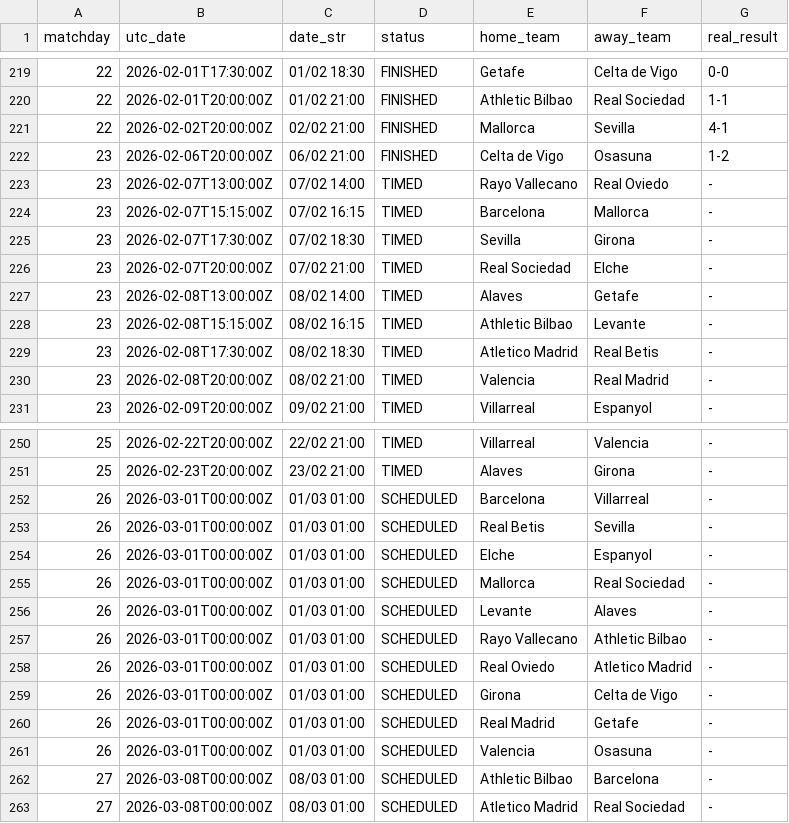
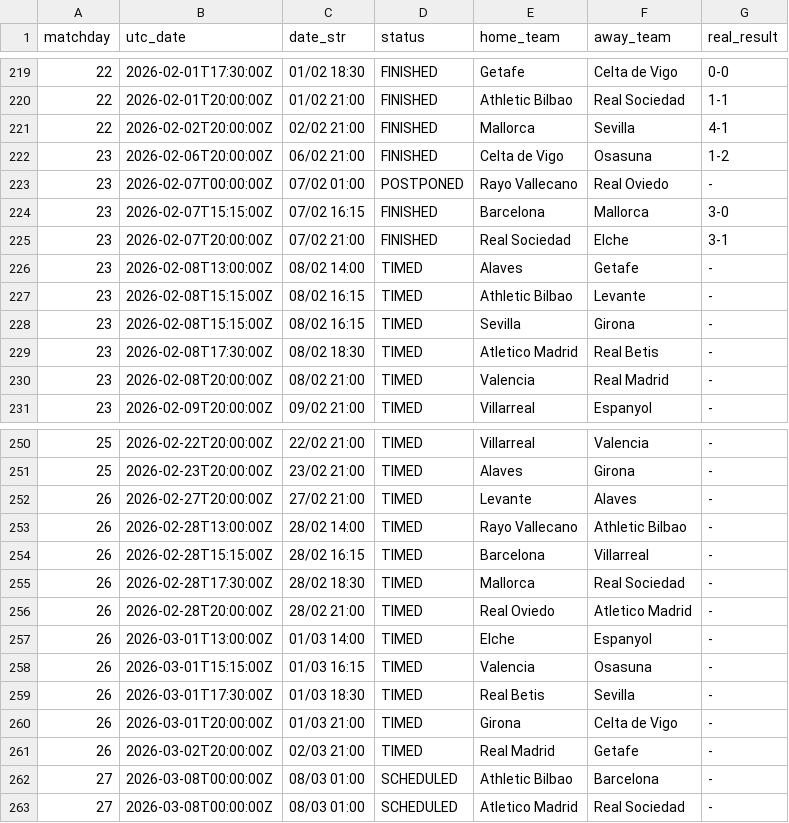
Before and after one commit to YerayPadial/laliga-predictor-ai, a CSV file: data/laliga_fixtures.csv, drawn as a sheet; only a part is shown, gaps mark what is left out.

```diff
--- a/data/laliga_fixtures.csv
+++ b/data/laliga_fixtures.csv
@@ -222,8 +222,8 @@ matchday,utc_date,date_str,status,home_team,away_team,real_result
 23,2026-02-06T20:00:00Z,06/02 21:00,FINISHED,Celta de Vigo,Osasuna,1-2
-23,2026-02-07T13:00:00Z,07/02 14:00,TIMED,Rayo Vallecano,Real Oviedo,-
-23,2026-02-07T15:15:00Z,07/02 16:15,TIMED,Barcelona,Mallorca,-
-23,2026-02-07T17:30:00Z,07/02 18:30,TIMED,Sevilla,Girona,-
-23,2026-02-07T20:00:00Z,07/02 21:00,TIMED,Real Sociedad,Elche,-
+23,2026-02-07T00:00:00Z,07/02 01:00,POSTPONED,Rayo Vallecano,Real Oviedo,-
+23,2026-02-07T15:15:00Z,07/02 16:15,FINISHED,Barcelona,Mallorca,3-0
+23,2026-02-07T20:00:00Z,07/02 21:00,FINISHED,Real Sociedad,Elche,3-1
 23,2026-02-08T13:00:00Z,08/02 14:00,TIMED,Alaves,Getafe,-
 23,2026-02-08T15:15:00Z,08/02 16:15,TIMED,Athletic Bilbao,Levante,-
+23,2026-02-08T15:15:00Z,08/02 16:15,TIMED,Sevilla,Girona,-
 23,2026-02-08T17:30:00Z,08/02 18:30,TIMED,Atletico Madrid,Real Betis,-
@@ -251,12 +251,12 @@ matchday,utc_date,date_str,status,home_team,away_team,real_result
 25,2026-02-23T20:00:00Z,23/02 21:00,TIMED,Alaves,Girona,-
-26,2026-03-01T00:00:00Z,01/03 01:00,SCHEDULED,Barcelona,Villarreal,-
-26,2026-03-01T00:00:00Z,01/03 01:00,SCHEDULED,Real Betis,Sevilla,-
-26,2026-03-01T00:00:00Z,01/03 01:00,SCHEDULED,Elche,Espanyol,-
-26,2026-03-01T00:00:00Z,01/03 01:00,SCHEDULED,Mallorca,Real Sociedad,-
-26,2026-03-01T00:00:00Z,01/03 01:00,SCHEDULED,Levante,Alaves,-
-26,2026-03-01T00:00:00Z,01/03 01:00,SCHEDULED,Rayo Vallecano,Athletic Bilbao,-
-26,2026-03-01T00:00:00Z,01/03 01:00,SCHEDULED,Real Oviedo,Atletico Madrid,-
-26,2026-03-01T00:00:00Z,01/03 01:00,SCHEDULED,Girona,Celta de Vigo,-
-26,2026-03-01T00:00:00Z,01/03 01:00,SCHEDULED,Real Madrid,Getafe,-
-26,2026-03-01T00:00:00Z,01/03 01:00,SCHEDULED,Valencia,Osasuna,-
+26,2026-02-27T20:00:00Z,27/02 21:00,TIMED,Levante,Alaves,-
+26,2026-02-28T13:00:00Z,28/02 14:00,TIMED,Rayo Vallecano,Athletic Bilbao,-
+26,2026-02-28T15:15:00Z,28/02 16:15,TIMED,Barcelona,Villarreal,-
+26,2026-02-28T17:30:00Z,28/02 18:30,TIMED,Mallorca,Real Sociedad,-
+26,2026-02-28T20:00:00Z,28/02 21:00,TIMED,Real Oviedo,Atletico Madrid,-
+26,2026-03-01T13:00:00Z,01/03 14:00,TIMED,Elche,Espanyol,-
+26,2026-03-01T15:15:00Z,01/03 16:15,TIMED,Valencia,Osasuna,-
+26,2026-03-01T17:30:00Z,01/03 18:30,TIMED,Real Betis,Sevilla,-
+26,2026-03-01T20:00:00Z,01/03 21:00,TIMED,Girona,Celta de Vigo,-
+26,2026-03-02T20:00:00Z,02/03 21:00,TIMED,Real Madrid,Getafe,-
 27,2026-03-08T00:00:00Z,08/03 01:00,SCHEDULED,Athletic Bilbao,Barcelona,-
```
